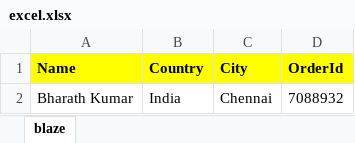
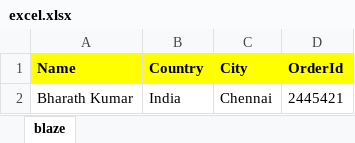
Before and after one commit to bharathwatson/AzureSeleniumTest, an Excel workbook: excel.xlsx, sheet blaze, drawn as a sheet; values as stored, in another font and other column widths than the file's, no borders; the diff names each change by its address in the sheet, - before the commit and + after, or states it on an @@ line.

```diff
--- a/excel.xlsx (sheet blaze)
+++ b/excel.xlsx (sheet blaze)
-D2 (OrderId): 7088932
+D2 (OrderId): 2445421
```
Also changed, not shown: 35 other files.
